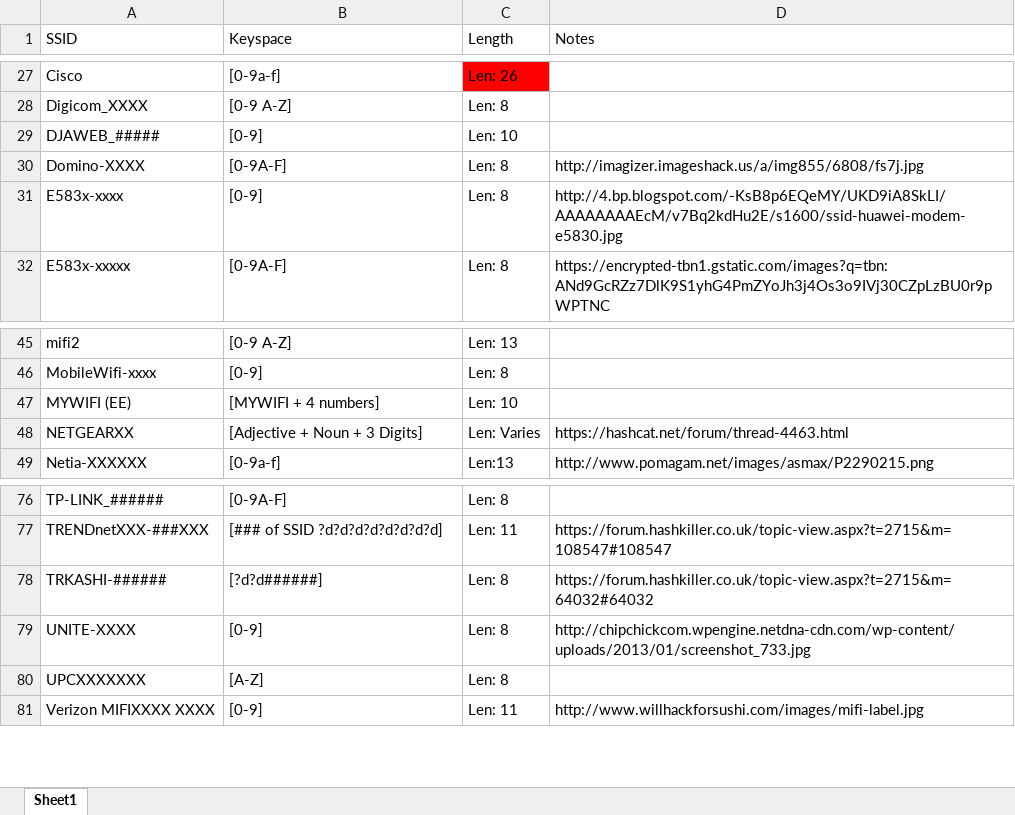
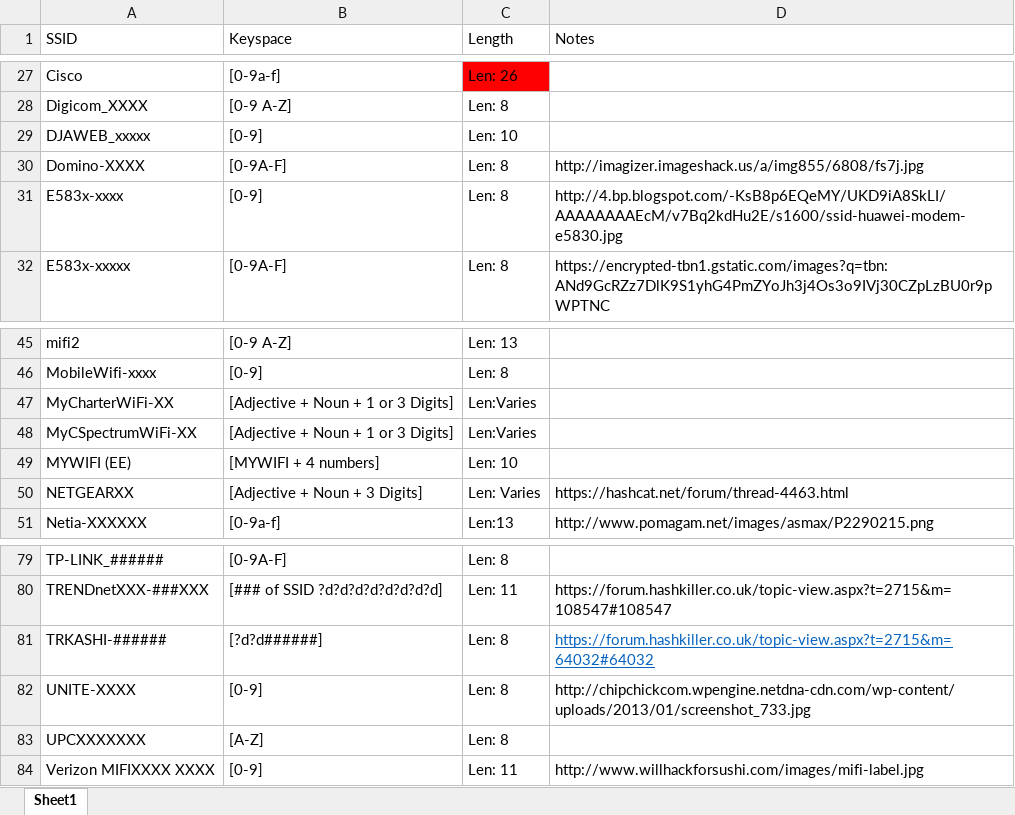
Before and after one commit to PurpleNinja225/Hash-Cracking, an Excel workbook: Default-SSID-Keyspace&Length.xlsx, sheet Sheet1, drawn as a sheet; only a part is shown, gaps mark what is left out; values as stored, in another font and other column widths than the file's, no borders; table styles not drawn; addresses are those after the commit; the diff covers the shown part only; the diff names each change by its address in the sheet, - before the commit and + after, or states it on an @@ line.

Commit message:
updated ssid txt to md

```diff
--- a/Default-SSID-Keyspace&Length.xlsx (sheet Sheet1)
+++ b/Default-SSID-Keyspace&Length.xlsx (sheet Sheet1)
-A29 (SSID): DJAWEB_#####
+A29 (SSID): DJAWEB_xxxxx
+row 47: MyCharterWiFi-XX | [Adjective + Noun + 1 or 3 Digits] | Len:Varies
+row 48: MyCSpectrumWiFi-XX | [Adjective + Noun + 1 or 3 Digits] | Len:Varies
@@ D81 underline: off → on, text colour: black → #0563C1 @@
```
Also changed, not shown: 15 added rows, 1 removed row, 4 edited cells and cell formats elsewhere in this sheet, 1 other file.
